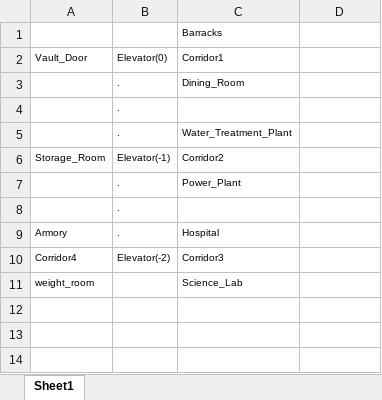
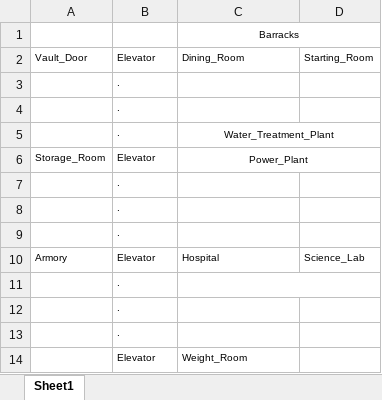
Before and after one commit to IMDCGP105-1819/portfolio-louisvagner, an Excel workbook: Text Adventure Game/Carte.xlsx, sheet Sheet1, drawn as a sheet; values as stored, in another font and other column widths than the file's, no borders; removed rows and columns are numbered as before the commit, all else as after; the diff names each change by its address in the sheet, - before the commit and + after, or states it on an @@ line.

Commit message:
Revert "Change of position of rooms"
This reverts commit 2c3671e24caa365aa36485eb1ce626ac9d99c28e.

```diff
--- a/Text Adventure Game/Carte.xlsx (sheet Sheet1)
+++ b/Text Adventure Game/Carte.xlsx (sheet Sheet1)
-C1 alignment: left
+C1 alignment: center
+C1:D1 merged
-B2: Elevator(0)
+B2: Elevator
-C2: Corridor1
+C2: Dining_Room
-D2: (empty)
+D2: Starting_Room
-C3: Dining_Room
+C3: (empty)
-C5:C6 alignment: left
+C5:C6 alignment: center
+C5:D5 merged
-B6: Elevator(-1)
+B6: Elevator
-C6: Corridor2
+C6: Power_Plant
+C6:D6 merged
-row 7:  | . | Power_Plant
+row 8:  | .
+row 9:  | .
-B10: .
+B10: Elevator
-D10: (empty)
+D10: Science_Lab
-row 10: Corridor4 | Elevator(-2) | Corridor3
-row 11: weight_room |  | Science_Lab
+row 11:  | .
+row 12:  | .
+row 13:  | .
+row 14:  | Elevator | Weight_Room
```
Also changed, not shown: 5 other files.
